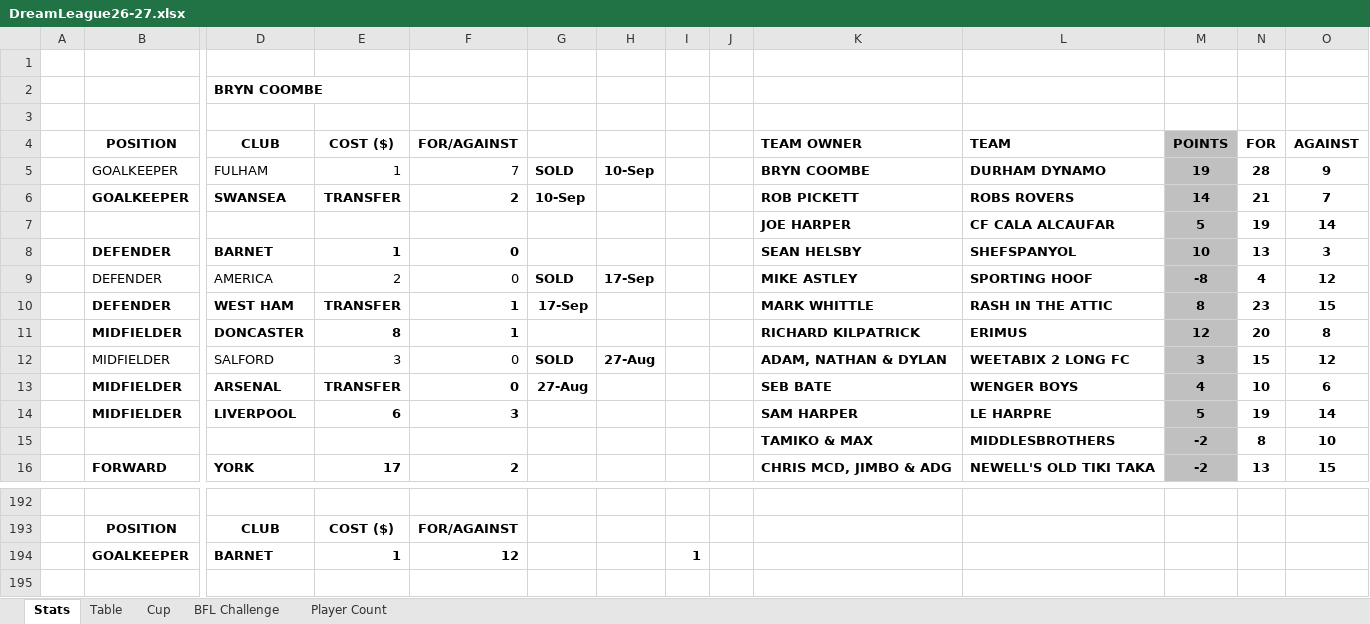
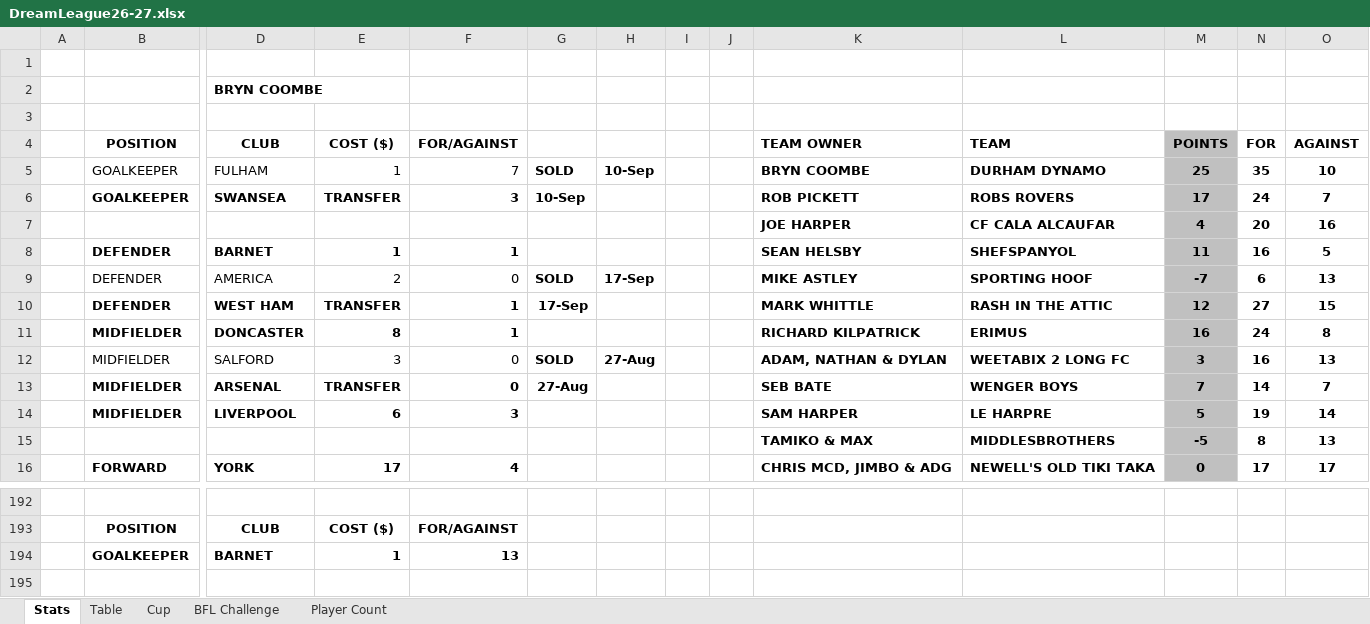
Before and after one commit to sgbstats/dreamleague, an Excel workbook: data/DreamLeague26-27.xlsx, sheet Stats, drawn as a sheet; only a part is shown, gaps mark what is left out; values as stored, in another font and other column widths than the file's, no borders; removed rows and columns are numbered as before the commit, all else as after; rows hold the shown columns only; the diff covers the shown part only; the diff names each change by its address in the sheet, - before the commit and + after, or states it on an @@ line.

```diff
--- a/data/DreamLeague26-27.xlsx (sheet Stats)
+++ b/data/DreamLeague26-27.xlsx (sheet Stats)
-M5: 19
+M5: 25
-N5: 28
+N5: 35
-O5: 9
+O5: 10
-F6: 2
+F6: 3
-M6: 14
+M6: 17
-N6: 21
+N6: 24
-row 7:  |  |  |  |  |  |  |  |  | JOE HARPER | CF CALA ALCAUFAR | 5 | 19 | 14
+row 7:  |  |  |  |  |  |  |  |  | JOE HARPER | CF CALA ALCAUFAR | 4 | 20 | 16
-F8: 0
+F8: 1
-M8: 10
+M8: 11
-N8: 13
+N8: 16
-O8: 3
+O8: 5
-M9: -8
+M9: -7
-N9: 4
+N9: 6
-O9: 12
+O9: 13
-M10: 8
+M10: 12
-N10: 23
+N10: 27
-M11: 12
+M11: 16
-N11: 20
+N11: 24
-N12: 15
+N12: 16
-O12: 12
+O12: 13
-M13: 4
+M13: 7
-N13: 10
+N13: 14
-O13: 6
+O13: 7
-M15: -2
+M15: -5
-O15: 10
+O15: 13
-F16: 2
+F16: 4
-M16: -2
+M16: 0
-N16: 13
+N16: 17
-O16: 15
+O16: 17
-F194: 12
+F194: 13
-I194: 1
+I194: (empty)
```
Also changed, not shown: 3 added rows, 3 removed rows, 92 edited cells and cell formats elsewhere in this sheet, sheet Table, sheet Player Count, sheet BFL Challenge, 3 other files.
